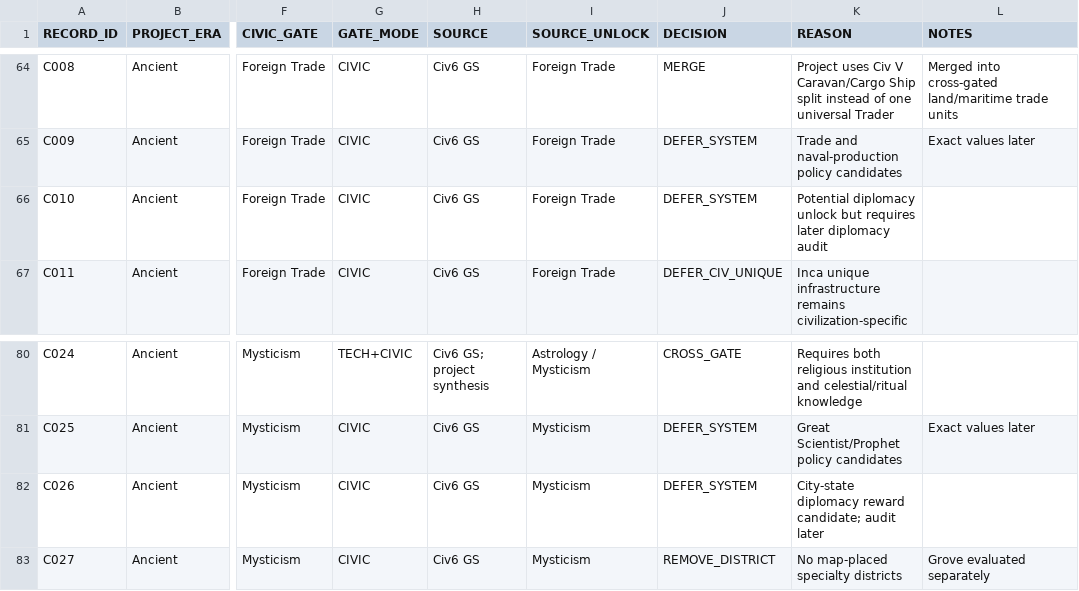
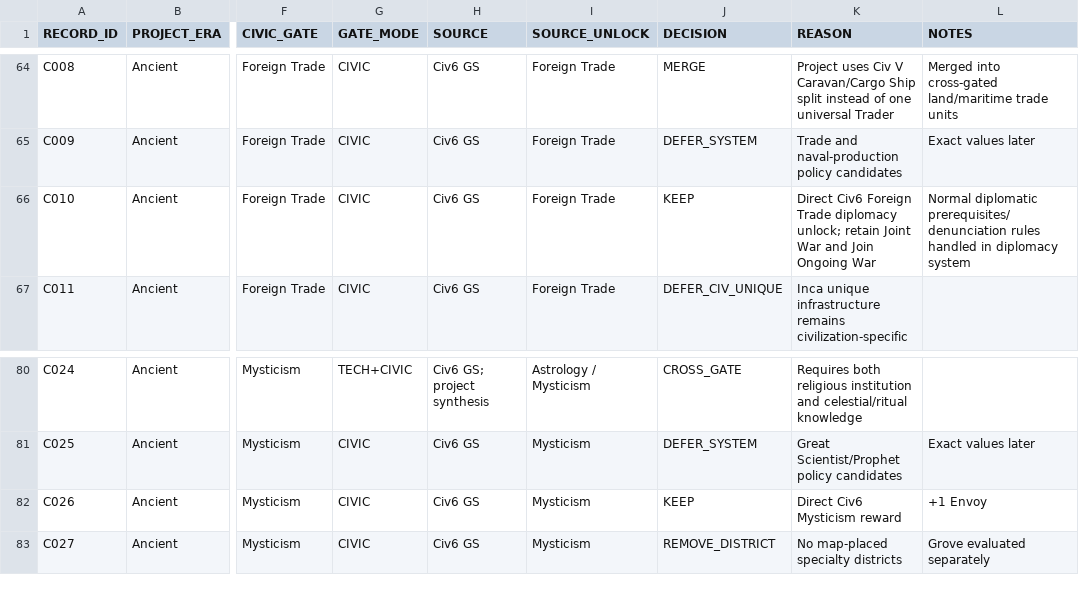
Before and after one commit to physical-geogrpahy-forever/academic_food_chain, a CSV file: tech_reference/ancient_tech_civic_unlock_audit_v2.csv, drawn as a sheet; only a part is shown, gaps mark what is left out; the diff names each change by its address in the sheet, - before the commit and + after, or states it on an @@ line.

Commit message:
Resolve Ancient diplomacy and envoy systems using Civ VI

```diff
--- a/tech_reference/ancient_tech_civic_unlock_audit_v2.csv
+++ b/tech_reference/ancient_tech_civic_unlock_audit_v2.csv
-J66 (DECISION): DEFER_SYSTEM
+J66 (DECISION): KEEP
-K66 (REASON): Potential diplomacy unlock but requires later diplomacy audit
+K66 (REASON): Direct Civ6 Foreign Trade diplomacy unlock; retain Joint War and Join Ongoing War
-L66 (NOTES): (empty)
+L66 (NOTES): Normal diplomatic prerequisites/denunciation rules handled in diplomacy system
-J82 (DECISION): DEFER_SYSTEM
+J82 (DECISION): KEEP
-K82 (REASON): City-state diplomacy reward candidate; audit later
+K82 (REASON): Direct Civ6 Mysticism reward
-L82 (NOTES): (empty)
+L82 (NOTES): +1 Envoy
```
